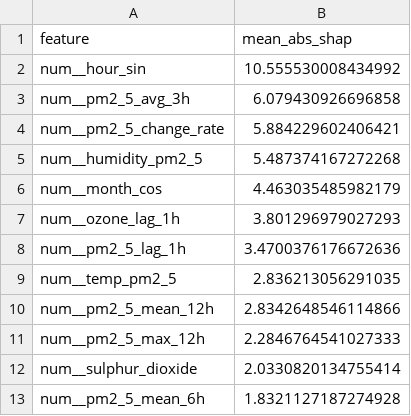
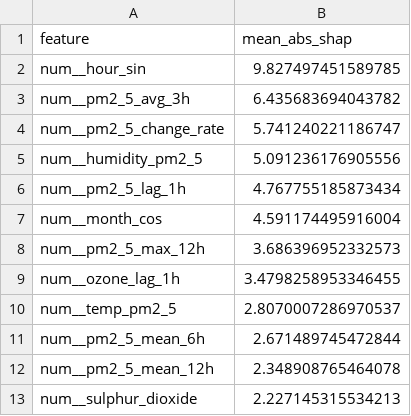
Before and after one commit to SoojalKumar-AI/aqi_predictor, a CSV file: models/shap/pm2_5_tplus3h_shap.csv, drawn as a sheet.

```diff
--- a/models/shap/pm2_5_tplus3h_shap.csv
+++ b/models/shap/pm2_5_tplus3h_shap.csv
@@ -1,13 +1,13 @@
 feature,mean_abs_shap
-num__hour_sin,10.555530008434992
-num__pm2_5_avg_3h,6.079430926696858
-num__pm2_5_change_rate,5.884229602406421
-num__humidity_pm2_5,5.487374167272268
-num__month_cos,4.463035485982179
-num__ozone_lag_1h,3.801296979027293
-num__pm2_5_lag_1h,3.4700376176672636
-num__temp_pm2_5,2.836213056291035
-num__pm2_5_mean_12h,2.8342648546114866
-num__pm2_5_max_12h,2.2846764541027333
-num__sulphur_dioxide,2.0330820134755414
-num__pm2_5_mean_6h,1.8321127187274928
+num__hour_sin,9.827497451589785
+num__pm2_5_avg_3h,6.435683694043782
+num__pm2_5_change_rate,5.741240221186747
+num__humidity_pm2_5,5.091236176905556
+num__pm2_5_lag_1h,4.767755185873434
+num__month_cos,4.591174495916004
+num__pm2_5_max_12h,3.686396952332573
+num__ozone_lag_1h,3.4798258953346455
+num__temp_pm2_5,2.8070007286970537
+num__pm2_5_mean_6h,2.671489745472844
+num__pm2_5_mean_12h,2.348908765464078
+num__sulphur_dioxide,2.227145315534213
```
Also changed, not shown: models/shap/pm10_tplus3h_shap.csv, models/shap/pm10_tplus6h_shap.csv, 16 other files.
